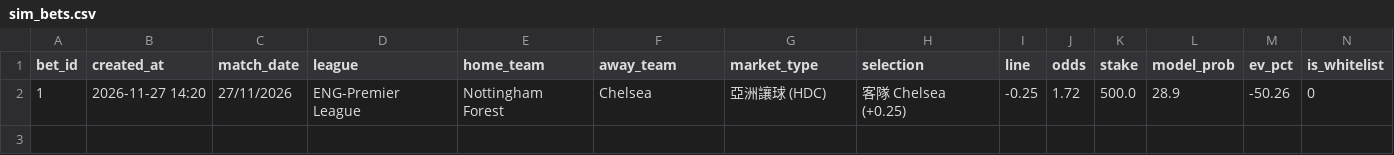
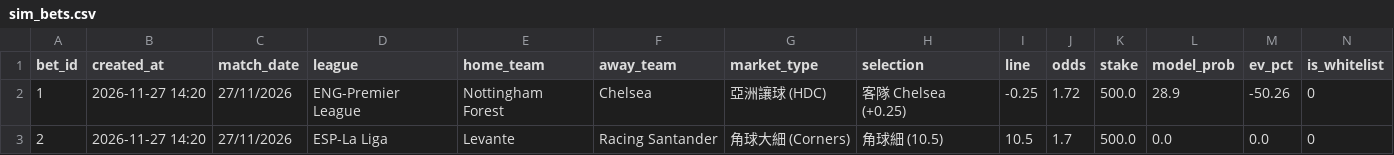
Before and after one commit to aaronli27/Football, a CSV file: data/sim_bets.csv, drawn as a sheet; only a part is shown; rows hold the shown columns only; the diff names each change by its address in the sheet, - before the commit and + after, or states it on an @@ line.

Commit message:
chore(sim): add bet Levante vs Racing Santander

```diff
--- a/data/sim_bets.csv
+++ b/data/sim_bets.csv
+row 3: 2 | 2026-11-27 14:20 | 27/11/2026 | ESP-La Liga | Levante | Racing Santander | 角球大細 (Corners) | 角球細 (10.5) | 10.5 | 1.7 | 500.0 | 0.0 | 0.0 | 0
```
